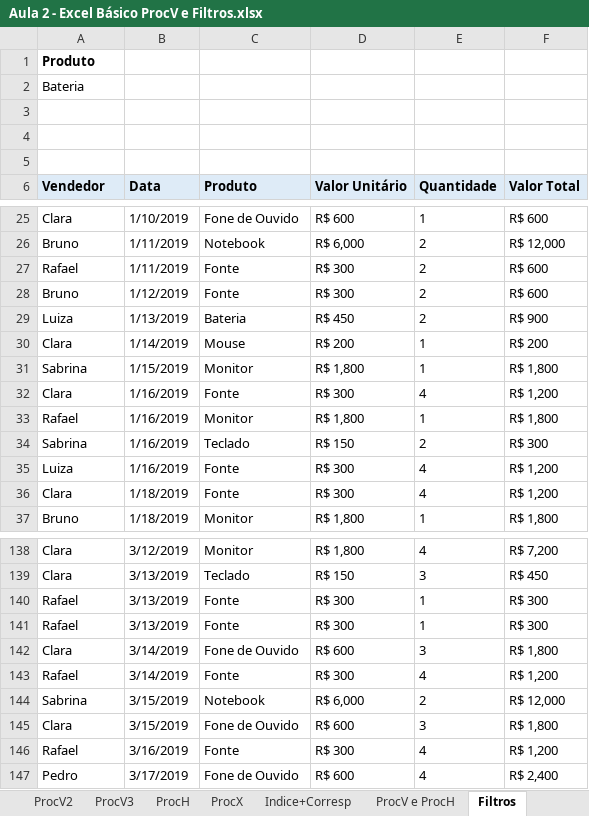
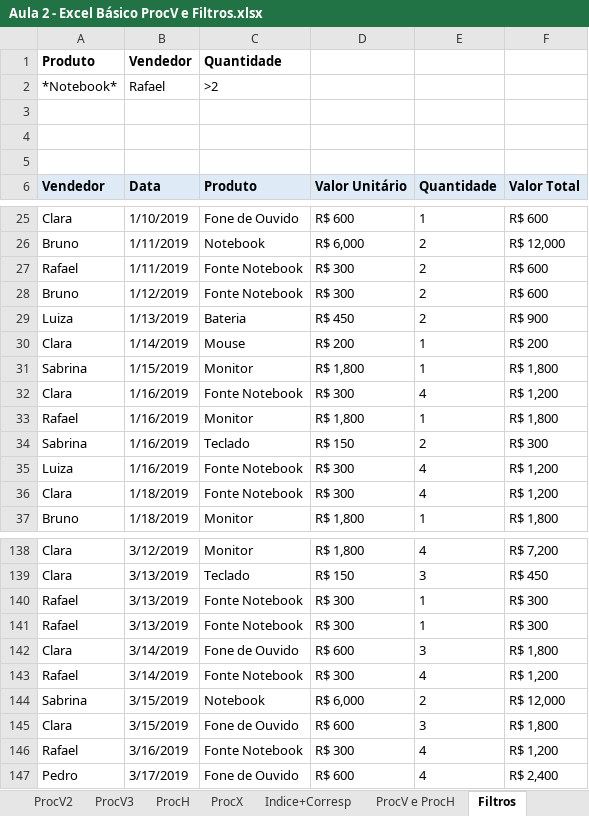
Before and after one commit to vinitessele/ExcelPUCPR2025, an Excel workbook: Aula 2 - Excel Básico ProcV e Filtros.xlsx, sheet Filtros, drawn as a sheet; only a part is shown, gaps mark what is left out; values as stored, in another font and other column widths than the file's, no borders; removed rows and columns are numbered as before the commit, all else as after; the diff covers the shown part only; the diff names each change by its address in the sheet, - before the commit and + after, or states it on an @@ line.

```diff
--- a/Aula 2 - Excel Básico ProcV e Filtros.xlsx (sheet Filtros)
+++ b/Aula 2 - Excel Básico ProcV e Filtros.xlsx (sheet Filtros)
-B1 (Data): (empty)
+B1 (Data): Vendedor
-C1 (Produto): (empty)
+C1 (Produto): Quantidade
-row 2: Bateria
+row 2: *Notebook* | Rafael | >2
-C27:C28 (Produto): Fonte
+C27:C28 (Produto): Fonte Notebook
-C32 (Produto): Fonte
+C32 (Produto): Fonte Notebook
-C35:C36 (Produto): Fonte
+C35:C36 (Produto): Fonte Notebook
-C140:C141 (Produto): Fonte
+C140:C141 (Produto): Fonte Notebook
-C143 (Produto): Fonte
+C143 (Produto): Fonte Notebook
-C146 (Produto): Fonte
+C146 (Produto): Fonte Notebook
```
Also changed, not shown: 82 edited cells elsewhere in this sheet, sheet ProcV, sheet ProcX, sheet ProcV2, sheet ProcH, sheet ProcV3, 25-11-23 -Dashboard.xlsx, 2 other files.
